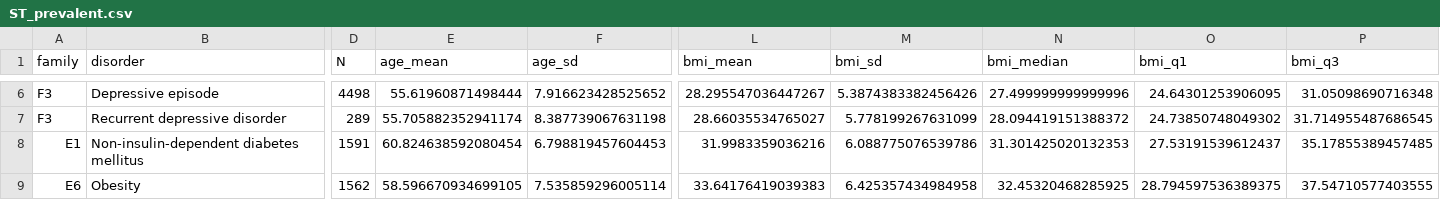
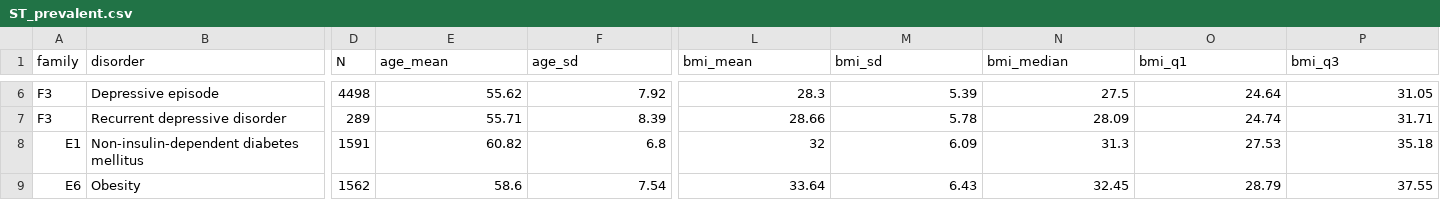
Before and after one commit to ClaraAlbi/omictime, a CSV file: tables/ST_prevalent.csv, drawn as a sheet; only a part is shown, gaps mark what is left out; the diff covers the shown part only; the diff names each change by its address in the sheet, - before the commit and + after, or states it on an @@ line.

```diff
--- a/tables/ST_prevalent.csv
+++ b/tables/ST_prevalent.csv
-E6 (age_mean): 55.61960871498444
+E6 (age_mean): 55.62
-F6 (age_sd): 7.916623428525652
+F6 (age_sd): 7.92
-L6 (bmi_mean): 28.295547036447267
+L6 (bmi_mean): 28.3
-M6 (bmi_sd): 5.3874383382456426
+M6 (bmi_sd): 5.39
-N6 (bmi_median): 27.499999999999996
+N6 (bmi_median): 27.5
-O6 (bmi_q1): 24.64301253906095
+O6 (bmi_q1): 24.64
-P6 (bmi_q3): 31.05098690716348
+P6 (bmi_q3): 31.05
-E7 (age_mean): 55.705882352941174
+E7 (age_mean): 55.71
-F7 (age_sd): 8.387739067631198
+F7 (age_sd): 8.39
-L7 (bmi_mean): 28.66035534765027
+L7 (bmi_mean): 28.66
-M7 (bmi_sd): 5.778199267631099
+M7 (bmi_sd): 5.78
-N7 (bmi_median): 28.094419151388372
+N7 (bmi_median): 28.09
-O7 (bmi_q1): 24.73850748049302
+O7 (bmi_q1): 24.74
-P7 (bmi_q3): 31.714955487686545
+P7 (bmi_q3): 31.71
-E8 (age_mean): 60.824638592080454
+E8 (age_mean): 60.82
-F8 (age_sd): 6.798819457604453
+F8 (age_sd): 6.8
-L8 (bmi_mean): 31.9983359036216
+L8 (bmi_mean): 32
-M8 (bmi_sd): 6.088775076539786
+M8 (bmi_sd): 6.09
-N8 (bmi_median): 31.301425020132353
+N8 (bmi_median): 31.3
-O8 (bmi_q1): 27.53191539612437
+O8 (bmi_q1): 27.53
-P8 (bmi_q3): 35.17855389457485
+P8 (bmi_q3): 35.18
-E9 (age_mean): 58.596670934699105
+E9 (age_mean): 58.6
-F9 (age_sd): 7.535859296005114
+F9 (age_sd): 7.54
-L9 (bmi_mean): 33.64176419039383
+L9 (bmi_mean): 33.64
-M9 (bmi_sd): 6.425357434984958
+M9 (bmi_sd): 6.43
-N9 (bmi_median): 32.45320468285925
+N9 (bmi_median): 32.45
-O9 (bmi_q1): 28.794597536389375
+O9 (bmi_q1): 28.79
-P9 (bmi_q3): 37.54710577403555
+P9 (bmi_q3): 37.55
```
Also changed, not shown: 153 edited cells elsewhere in this file, 2 other files.
